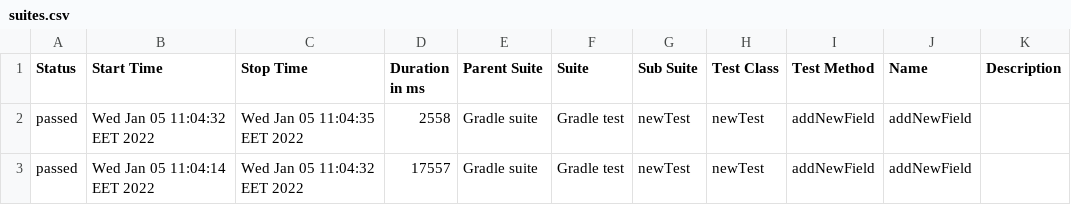
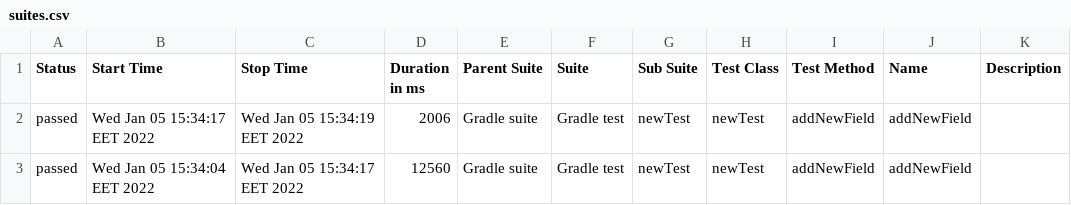
Before and after one commit to AlexeyOnyshchenko/first-milestone-test-task, a CSV file: build/reports/allure-report/data/suites.csv, drawn as a sheet.

```diff
--- a/build/reports/allure-report/data/suites.csv
+++ b/build/reports/allure-report/data/suites.csv
@@ -1,3 +1,3 @@
 "Status","Start Time","Stop Time","Duration in ms","Parent Suite","Suite","Sub Suite","Test Class","Test Method","Name","Description"
-"passed","Wed Jan 05 11:04:32 EET 2022","Wed Jan 05 11:04:35 EET 2022","2558","Gradle suite","Gradle test","newTest","newTest","addNewField","addNewField",""
-"passed","Wed Jan 05 11:04:14 EET 2022","Wed Jan 05 11:04:32 EET 2022","17557","Gradle suite","Gradle test","newTest","newTest","addNewField","addNewField",""
+"passed","Wed Jan 05 15:34:17 EET 2022","Wed Jan 05 15:34:19 EET 2022","2006","Gradle suite","Gradle test","newTest","newTest","addNewField","addNewField",""
+"passed","Wed Jan 05 15:34:04 EET 2022","Wed Jan 05 15:34:17 EET 2022","12560","Gradle suite","Gradle test","newTest","newTest","addNewField","addNewField",""
```
Also changed, not shown: 51 other files.
